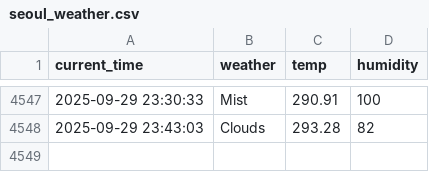
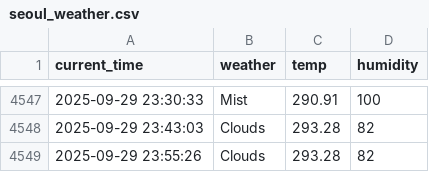
Before and after one commit to racoonSing/seoul_weather_5_m, a CSV file: seoul_weather.csv, drawn as a sheet; only a part is shown, gaps mark what is left out; the diff names each change by its address in the sheet, - before the commit and + after, or states it on an @@ line.

```diff
--- a/seoul_weather.csv
+++ b/seoul_weather.csv
+row 4549: 2025-09-29 23:55:26 | Clouds | 293.28 | 82
```
